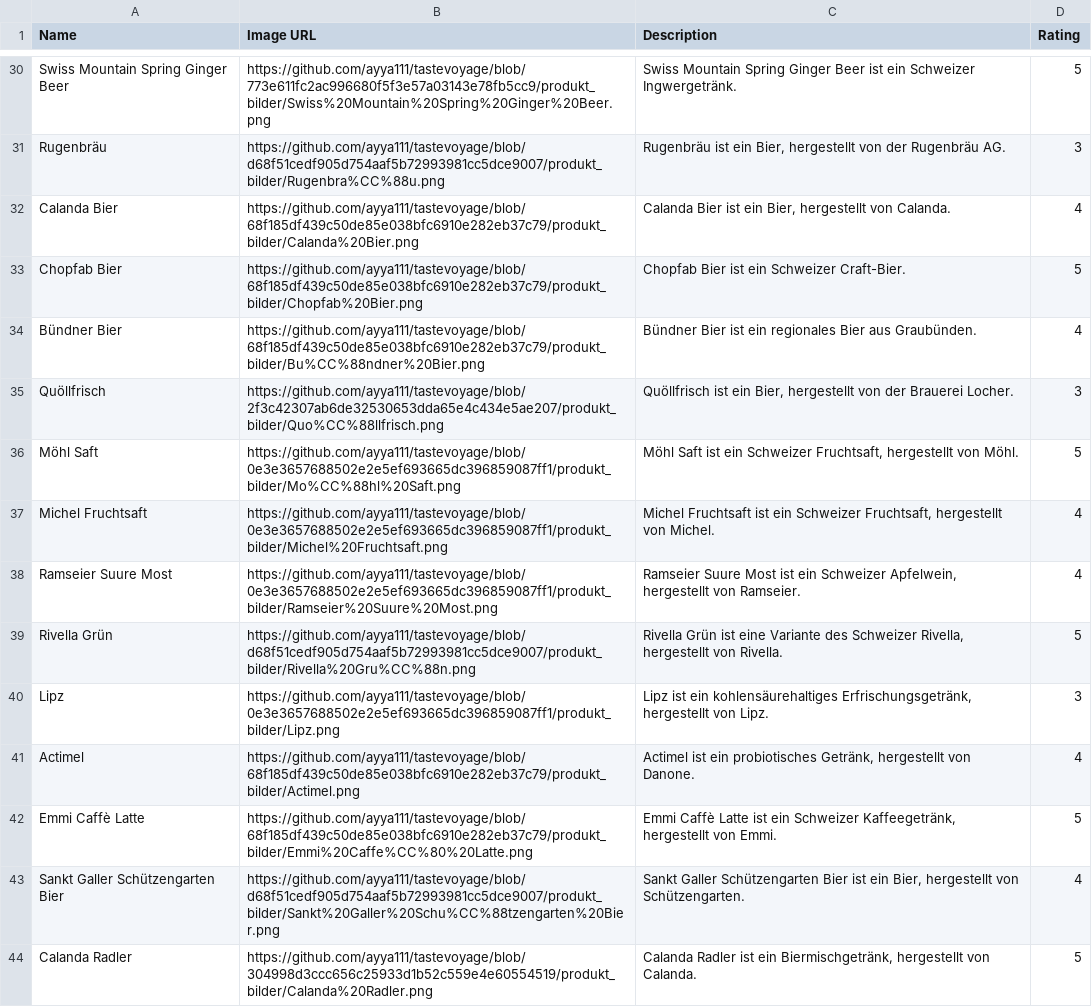
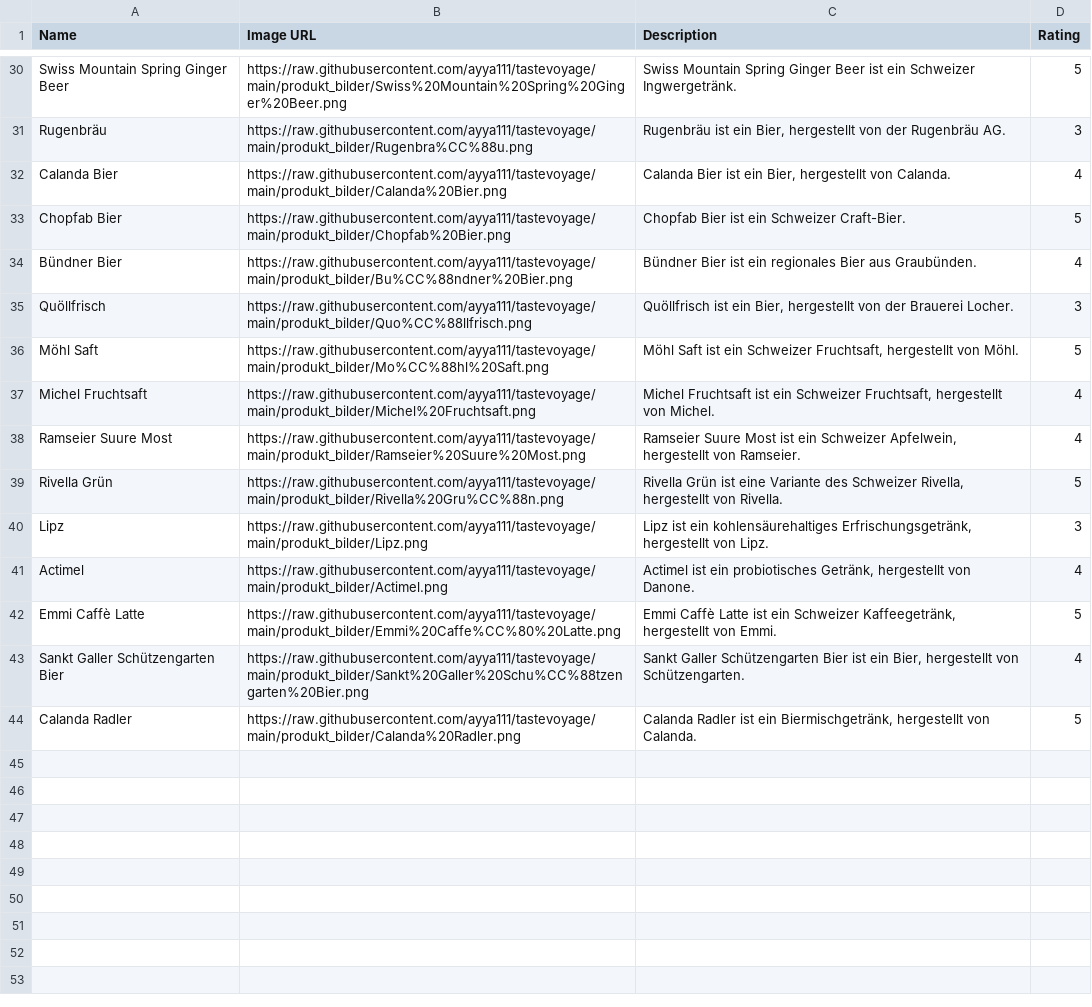
Before and after one commit to ayya111/tastevoyage, a CSV file: Getränke.csv, drawn as a sheet; only a part is shown, gaps mark what is left out; the diff covers the shown part only; the diff names each change by its address in the sheet, - before the commit and + after, or states it on an @@ line.

```diff
--- a/Getränke.csv
+++ b/Getränke.csv
-B30 (Image URL): https://github.com/ayya111/tastevoyage/blob/773e611fc2ac996680f5f3e57a03143e78fb5cc9/produkt_bilder/Swiss%20Mountain%20Spring%20Ginger%20Beer.png
+B30 (Image URL): https://raw.githubusercontent.com/ayya111/tastevoyage/main/produkt_bilder/Swiss%20Mountain%20Spring%20Ginger%20Beer.png
-B31 (Image URL): https://github.com/ayya111/tastevoyage/blob/d68f51cedf905d754aaf5b72993981cc5dce9007/produkt_bilder/Rugenbra%CC%88u.png
+B31 (Image URL): https://raw.githubusercontent.com/ayya111/tastevoyage/main/produkt_bilder/Rugenbra%CC%88u.png
-B32 (Image URL): https://github.com/ayya111/tastevoyage/blob/68f185df439c50de85e038bfc6910e282eb37c79/produkt_bilder/Calanda%20Bier.png
+B32 (Image URL): https://raw.githubusercontent.com/ayya111/tastevoyage/main/produkt_bilder/Calanda%20Bier.png
-B33 (Image URL): https://github.com/ayya111/tastevoyage/blob/68f185df439c50de85e038bfc6910e282eb37c79/produkt_bilder/Chopfab%20Bier.png
+B33 (Image URL): https://raw.githubusercontent.com/ayya111/tastevoyage/main/produkt_bilder/Chopfab%20Bier.png
-B34 (Image URL): https://github.com/ayya111/tastevoyage/blob/68f185df439c50de85e038bfc6910e282eb37c79/produkt_bilder/Bu%CC%88ndner%20Bier.png
+B34 (Image URL): https://raw.githubusercontent.com/ayya111/tastevoyage/main/produkt_bilder/Bu%CC%88ndner%20Bier.png
-B35 (Image URL): https://github.com/ayya111/tastevoyage/blob/2f3c42307ab6de32530653dda65e4c434e5ae207/produkt_bilder/Quo%CC%88llfrisch.png
+B35 (Image URL): https://raw.githubusercontent.com/ayya111/tastevoyage/main/produkt_bilder/Quo%CC%88llfrisch.png
-B36 (Image URL): https://github.com/ayya111/tastevoyage/blob/0e3e3657688502e2e5ef693665dc396859087ff1/produkt_bilder/Mo%CC%88hl%20Saft.png
+B36 (Image URL): https://raw.githubusercontent.com/ayya111/tastevoyage/main/produkt_bilder/Mo%CC%88hl%20Saft.png
-B37 (Image URL): https://github.com/ayya111/tastevoyage/blob/0e3e3657688502e2e5ef693665dc396859087ff1/produkt_bilder/Michel%20Fruchtsaft.png
+B37 (Image URL): https://raw.githubusercontent.com/ayya111/tastevoyage/main/produkt_bilder/Michel%20Fruchtsaft.png
-B38 (Image URL): https://github.com/ayya111/tastevoyage/blob/0e3e3657688502e2e5ef693665dc396859087ff1/produkt_bilder/Ramseier%20Suure%20Most.png
+B38 (Image URL): https://raw.githubusercontent.com/ayya111/tastevoyage/main/produkt_bilder/Ramseier%20Suure%20Most.png
-B39 (Image URL): https://github.com/ayya111/tastevoyage/blob/d68f51cedf905d754aaf5b72993981cc5dce9007/produkt_bilder/Rivella%20Gru%CC%88n.png
+B39 (Image URL): https://raw.githubusercontent.com/ayya111/tastevoyage/main/produkt_bilder/Rivella%20Gru%CC%88n.png
-B40 (Image URL): https://github.com/ayya111/tastevoyage/blob/0e3e3657688502e2e5ef693665dc396859087ff1/produkt_bilder/Lipz.png
+B40 (Image URL): https://raw.githubusercontent.com/ayya111/tastevoyage/main/produkt_bilder/Lipz.png
-B41 (Image URL): https://github.com/ayya111/tastevoyage/blob/68f185df439c50de85e038bfc6910e282eb37c79/produkt_bilder/Actimel.png
+B41 (Image URL): https://raw.githubusercontent.com/ayya111/tastevoyage/main/produkt_bilder/Actimel.png
-B42 (Image URL): https://github.com/ayya111/tastevoyage/blob/68f185df439c50de85e038bfc6910e282eb37c79/produkt_bilder/Emmi%20Caffe%CC%80%20Latte.png
+B42 (Image URL): https://raw.githubusercontent.com/ayya111/tastevoyage/main/produkt_bilder/Emmi%20Caffe%CC%80%20Latte.png
-B43 (Image URL): https://github.com/ayya111/tastevoyage/blob/d68f51cedf905d754aaf5b72993981cc5dce9007/produkt_bilder/Sankt%20Galler%20Schu%CC%88tzengarten%20Bier.png
+B43 (Image URL): https://raw.githubusercontent.com/ayya111/tastevoyage/main/produkt_bilder/Sankt%20Galler%20Schu%CC%88tzengarten%20Bier.png
-B44 (Image URL): https://github.com/ayya111/tastevoyage/blob/304998d3ccc656c25933d1b52c559e4e60554519/produkt_bilder/Calanda%20Radler.png
+B44 (Image URL): https://raw.githubusercontent.com/ayya111/tastevoyage/main/produkt_bilder/Calanda%20Radler.png
```
Also changed, not shown: 27 edited cells elsewhere in this file.
